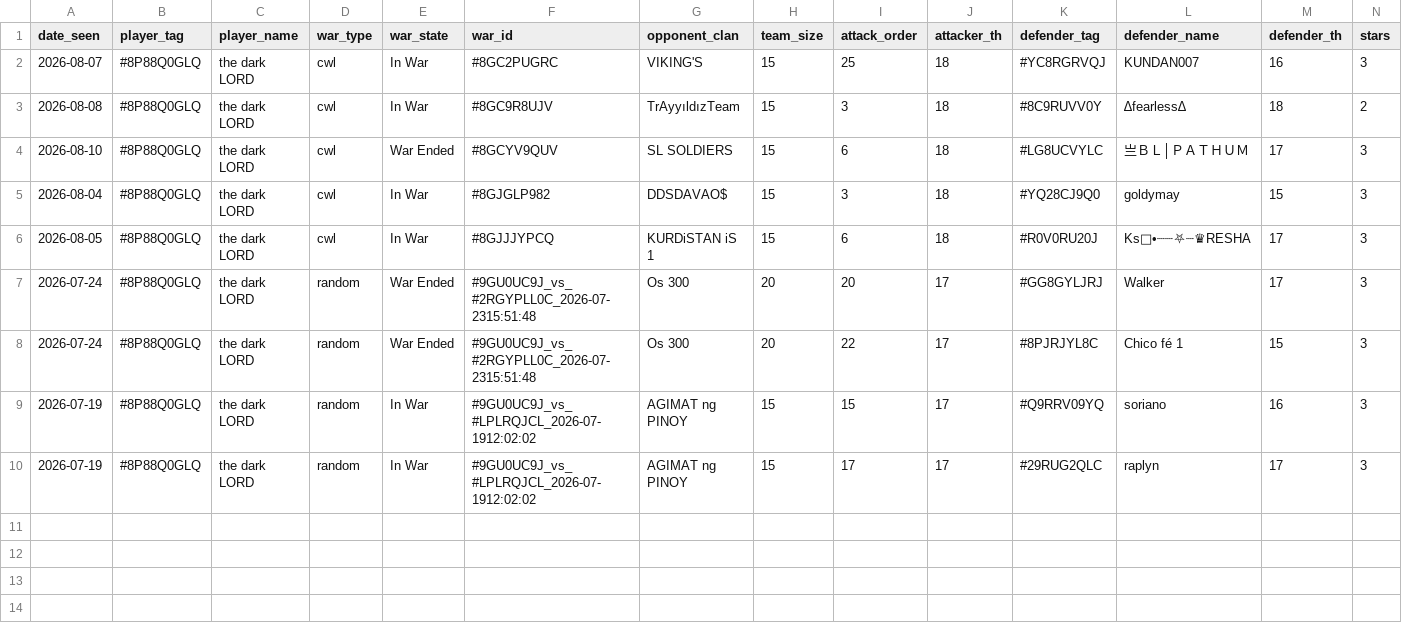
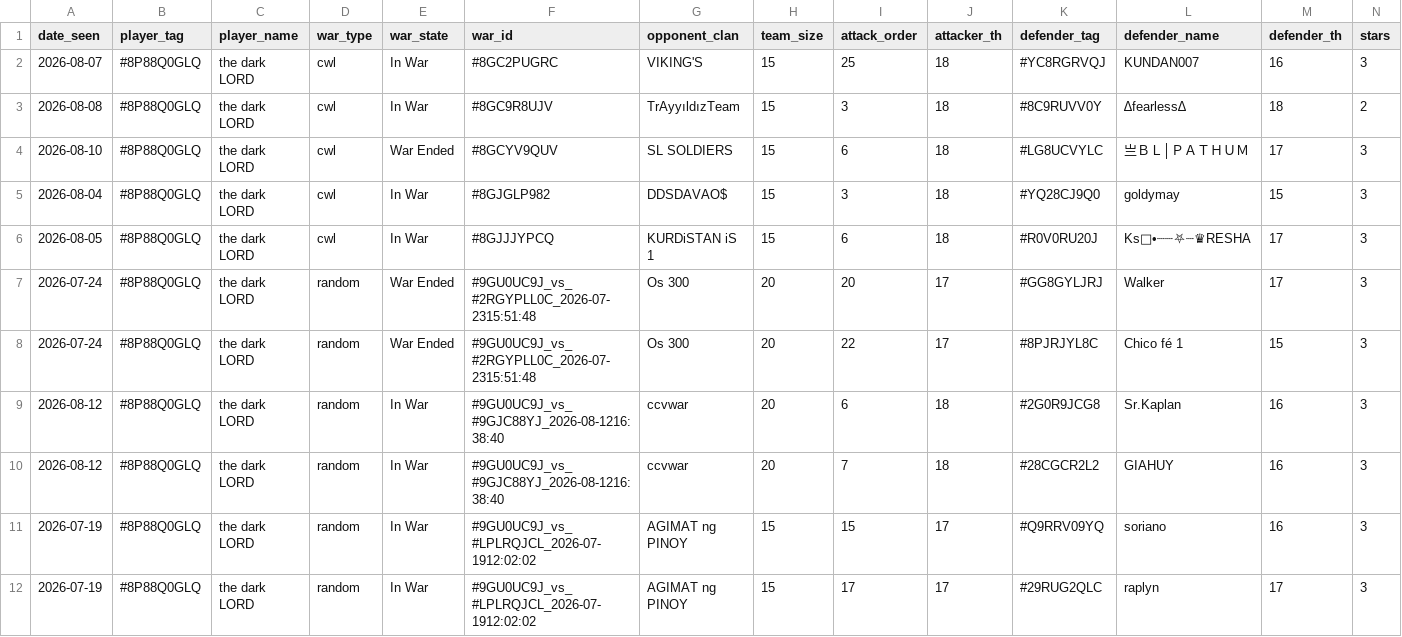
Before and after one commit to i-hridaysaha/COC-Tracker, a CSV file: data/accounts/8P88Q0GLQ/wars.csv, drawn as a sheet; only a part is shown; rows hold the shown columns only; the diff names each change by its address in the sheet, - before the commit and + after, or states it on an @@ line.

```diff
--- a/data/accounts/8P88Q0GLQ/wars.csv
+++ b/data/accounts/8P88Q0GLQ/wars.csv
+row 9: 2026-08-12 | #8P88Q0GLQ | the dark LORD | random | In War | #9GU0UC9J_vs_#9GJC88YJ_2026-08-1216:38:40 | ccvwar | 20 | 6 | 18 | #2G0R9JCG8 | Sr.Kaplan | 16 | 3
+row 10: 2026-08-12 | #8P88Q0GLQ | the dark LORD | random | In War | #9GU0UC9J_vs_#9GJC88YJ_2026-08-1216:38:40 | ccvwar | 20 | 7 | 18 | #28CGCR2L2 | GIAHUY | 16 | 3
```
Also changed, not shown: data/accounts/8P88Q0GLQ/costs_history.csv, data/accounts/8P88Q0GLQ/village_history.csv, 9 other files.
